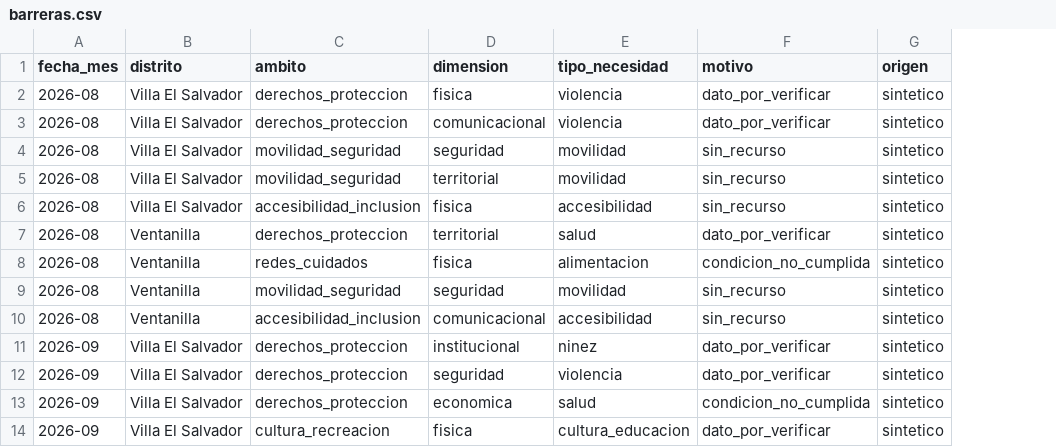
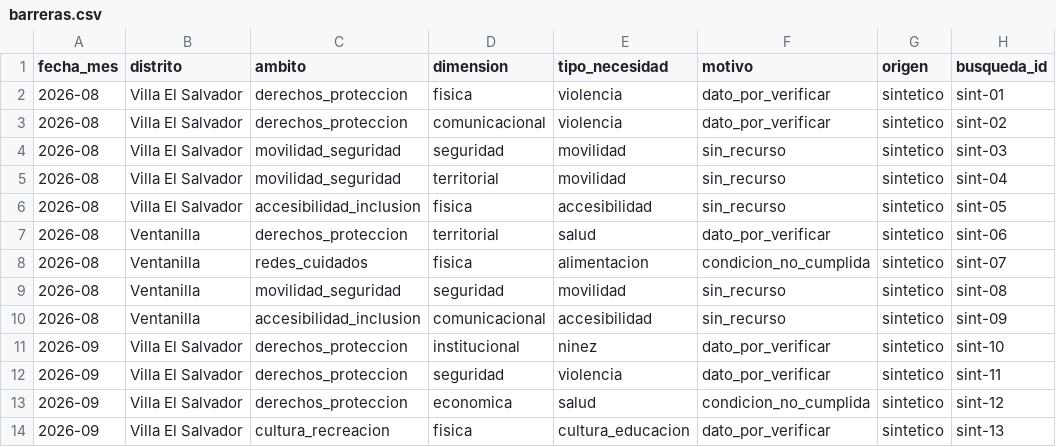
Before and after one commit to sandypmj/juntes, a CSV file: data/barreras.csv, drawn as a sheet; only a part is shown; the diff names each change by its address in the sheet, - before the commit and + after, or states it on an @@ line.

```diff
--- a/data/barreras.csv
+++ b/data/barreras.csv
+column H (busqueda_id), rows 2-14: sint-01 | sint-02 | sint-03 | sint-04 | sint-05 | sint-06 | sint-07 | sint-08 | sint-09 | sint-10 | sint-11 | sint-12 | sint-13
```
Also changed, not shown: 5 other files.
